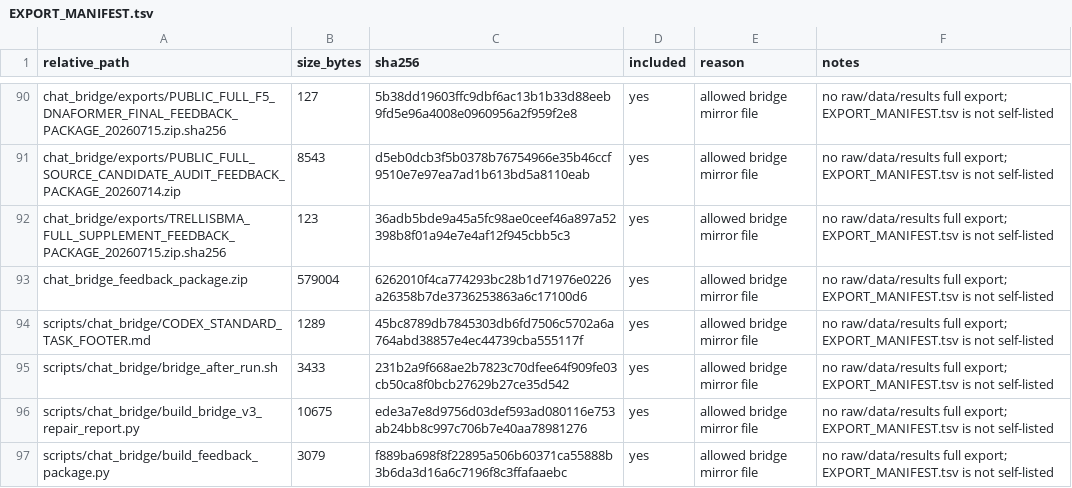
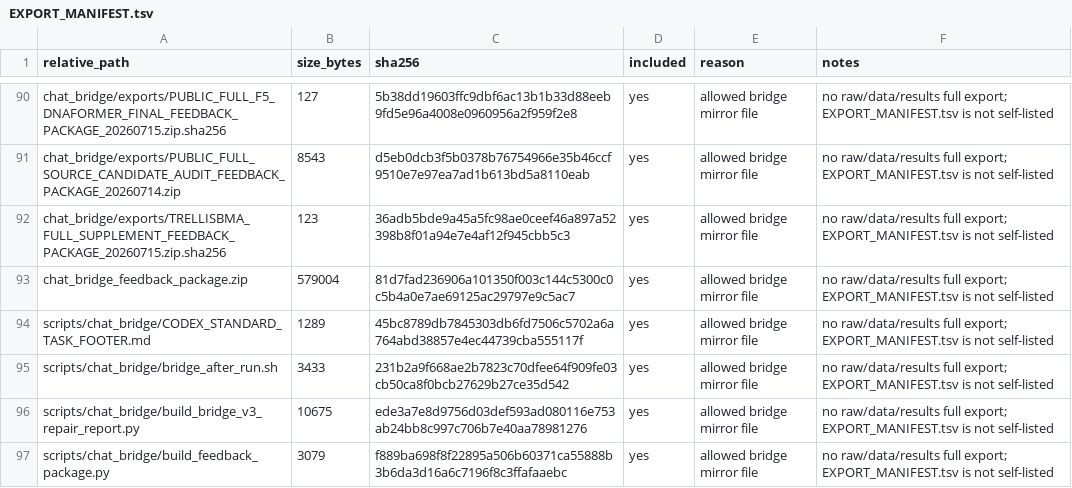
Before and after one commit to Jarvis5272/caor-chat-bridge, a TSV file: EXPORT_MANIFEST.tsv, drawn as a sheet; only a part is shown, gaps mark what is left out.

```diff
--- a/EXPORT_MANIFEST.tsv
+++ b/EXPORT_MANIFEST.tsv
@@ -92,3 +92,3 @@ chat_bridge/exports/PUBLIC_FULL_SOURCE_CANDIDATE_AUDIT_FEEDBACK_PACKAGE_20260714
 chat_bridge/exports/TRELLISBMA_FULL_SUPPLEMENT_FEEDBACK_PACKAGE_20260715.zip.sha256	123	36adb5bde9a45a5fc98ae0ceef46a897a52398b8f01a94e7e4af12f945cbb5c3	yes	allowed bridge mirror file	no raw/data/results full export; EXPORT_MANIFEST.tsv is not self-listed
-chat_bridge_feedback_package.zip	579004	6262010f4ca774293bc28b1d71976e0226a26358b7de3736253863a6c17100d6	yes	allowed bridge mirror file	no raw/data/results full export; EXPORT_MANIFEST.tsv is not self-listed
+chat_bridge_feedback_package.zip	579004	81d7fad236906a101350f003c144c5300c0c5b4a0e7ae69125ac29797e9c5ac7	yes	allowed bridge mirror file	no raw/data/results full export; EXPORT_MANIFEST.tsv is not self-listed
 scripts/chat_bridge/CODEX_STANDARD_TASK_FOOTER.md	1289	45bc8789db7845303db6fd7506c5702a6a764abd38857e4ec44739cba555117f	yes	allowed bridge mirror file	no raw/data/results full export; EXPORT_MANIFEST.tsv is not self-listed
```
Also changed, not shown: 1 other file.
